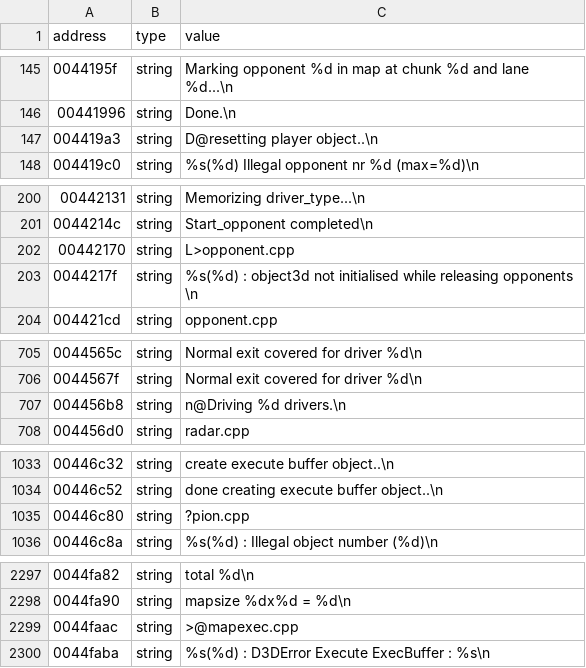
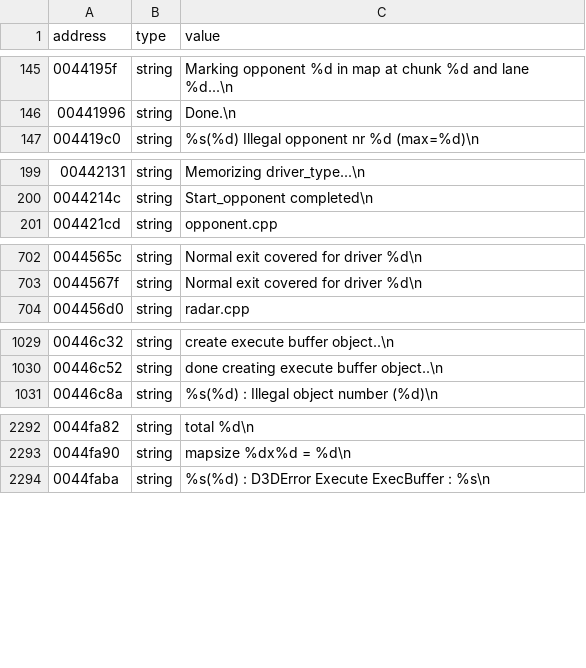
Before and after one commit to xvilo/a2-racer-davilex-decomp, a TSV file: decompiled/A2SPEL.DAT/strings.tsv, drawn as a sheet; only a part is shown, gaps mark what is left out; the diff covers the shown part only; the diff names each change by its address in the sheet, - before the commit and + after, or states it on an @@ line.

```diff
--- a/decompiled/A2SPEL.DAT/strings.tsv
+++ b/decompiled/A2SPEL.DAT/strings.tsv
-row 147: 004419a3 | string | D@resetting player object..\n
-row 202: 00442170 | string | L>opponent.cpp
-row 203: 0044217f | string | %s(%d) : object3d not initialised while releasing opponents \n
-row 707: 004456b8 | string | n@Driving %d drivers.\n
-row 1035: 00446c80 | string | ?pion.cpp
-row 2299: 0044faac | string | >@mapexec.cpp
```
Also changed, not shown: 1 removed row elsewhere in this file, decompiled/A2MENU.DAT/strings.tsv, decompiled/A2MOVIE.DAT/strings.tsv, 5 other files.
